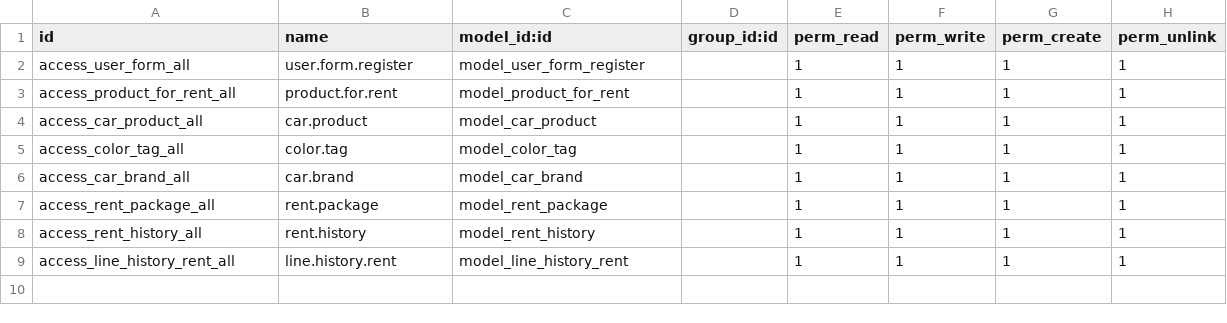
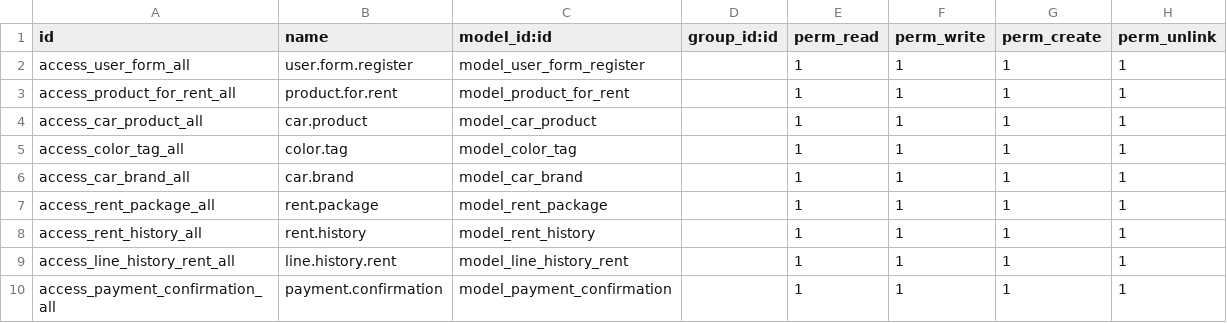
Before and after one commit to AB69D/custom_addons, a CSV file: bista_car_rent_service/security/ir.model.access.csv, drawn as a sheet.

```diff
--- a/bista_car_rent_service/security/ir.model.access.csv
+++ b/bista_car_rent_service/security/ir.model.access.csv
@@ -9 +9,2 @@ access_rent_history_all,rent.history,model_rent_history,,1,1,1,1
 access_line_history_rent_all,line.history.rent,model_line_history_rent,,1,1,1,1
+access_payment_confirmation_all,payment.confirmation,model_payment_confirmation,,1,1,1,1
```
Also changed, not shown: 10 other files.
